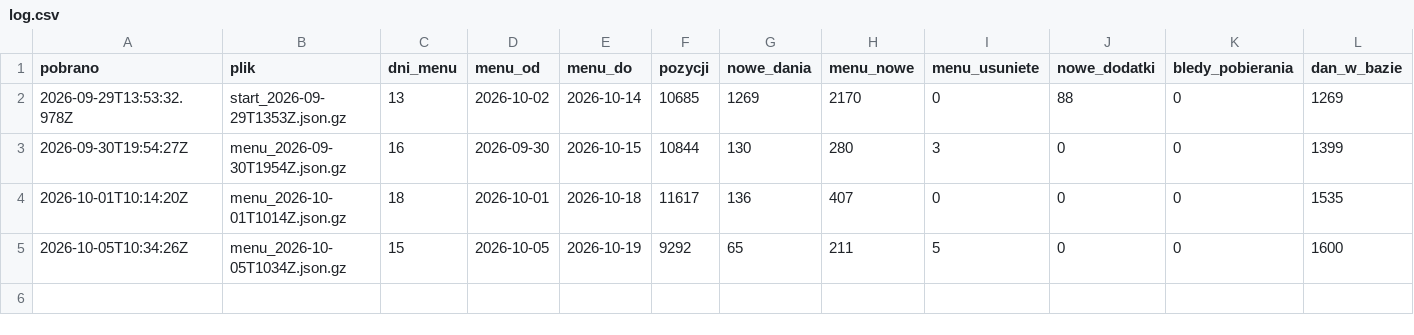
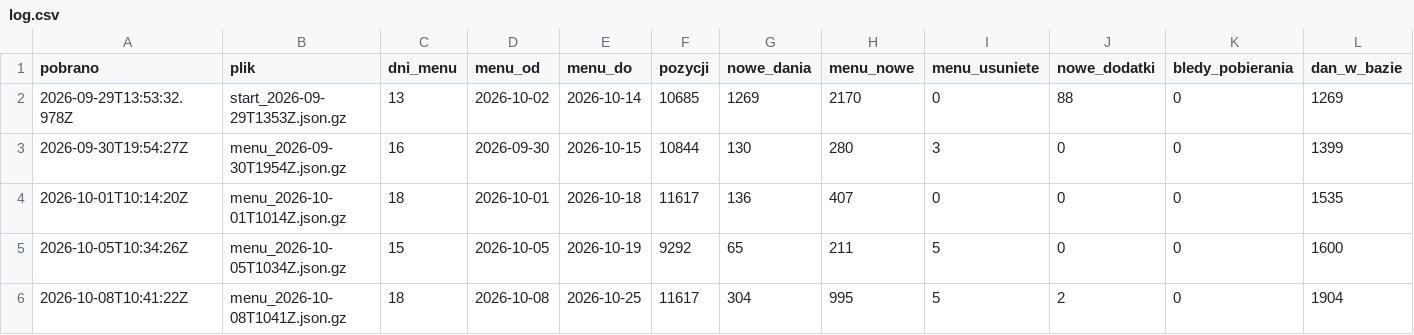
Before and after one commit to Mysttic/mysttic-diets, a CSV file: data/log.csv, drawn as a sheet; the diff names each change by its address in the sheet, - before the commit and + after, or states it on an @@ line.

```diff
--- a/data/log.csv
+++ b/data/log.csv
+row 6: 2026-10-08T10:41:22Z | menu_2026-10-08T1041Z.json.gz | 18 | 2026-10-08 | 2026-10-25 | 11617 | 304 | 995 | 5 | 2 | 0 | 1904
```
Also changed, not shown: data/diety.csv, data/dodatki.csv, 7 other files.
